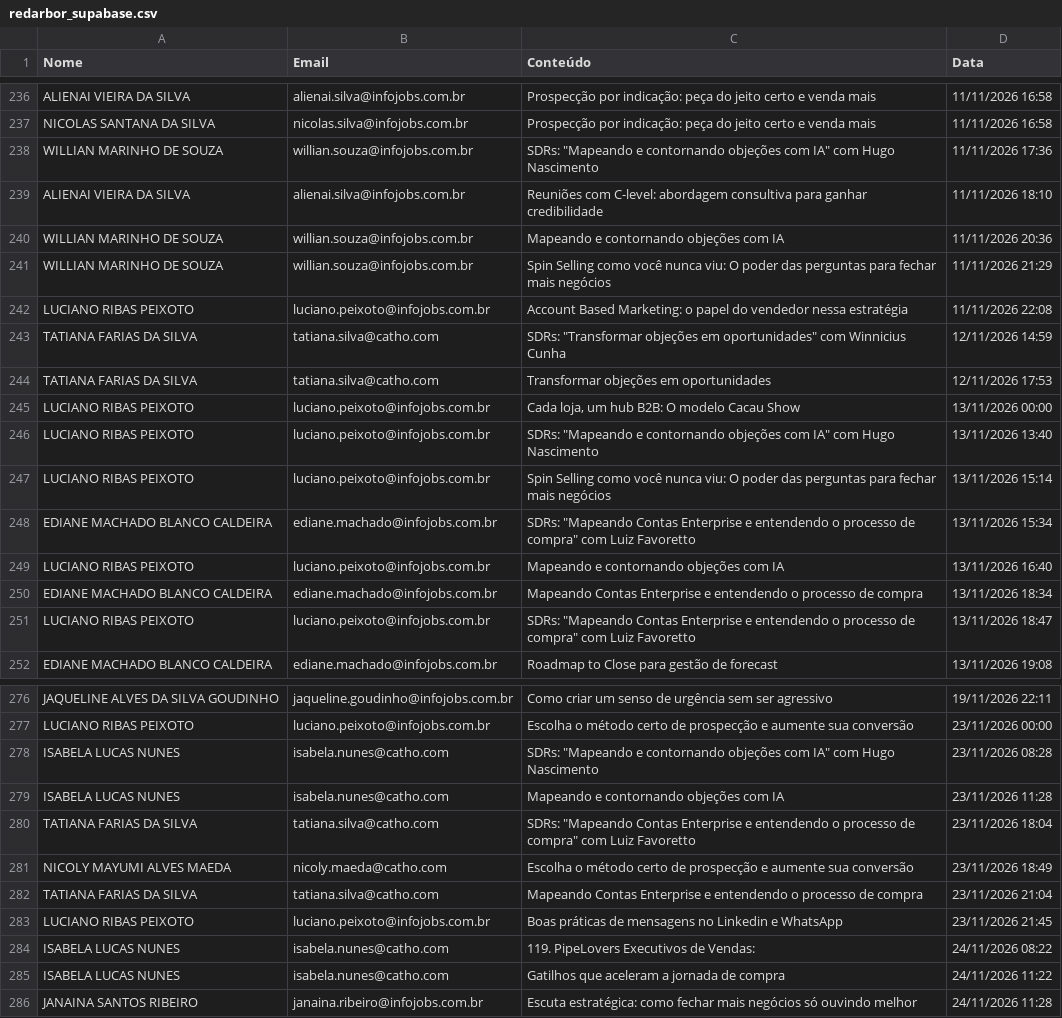
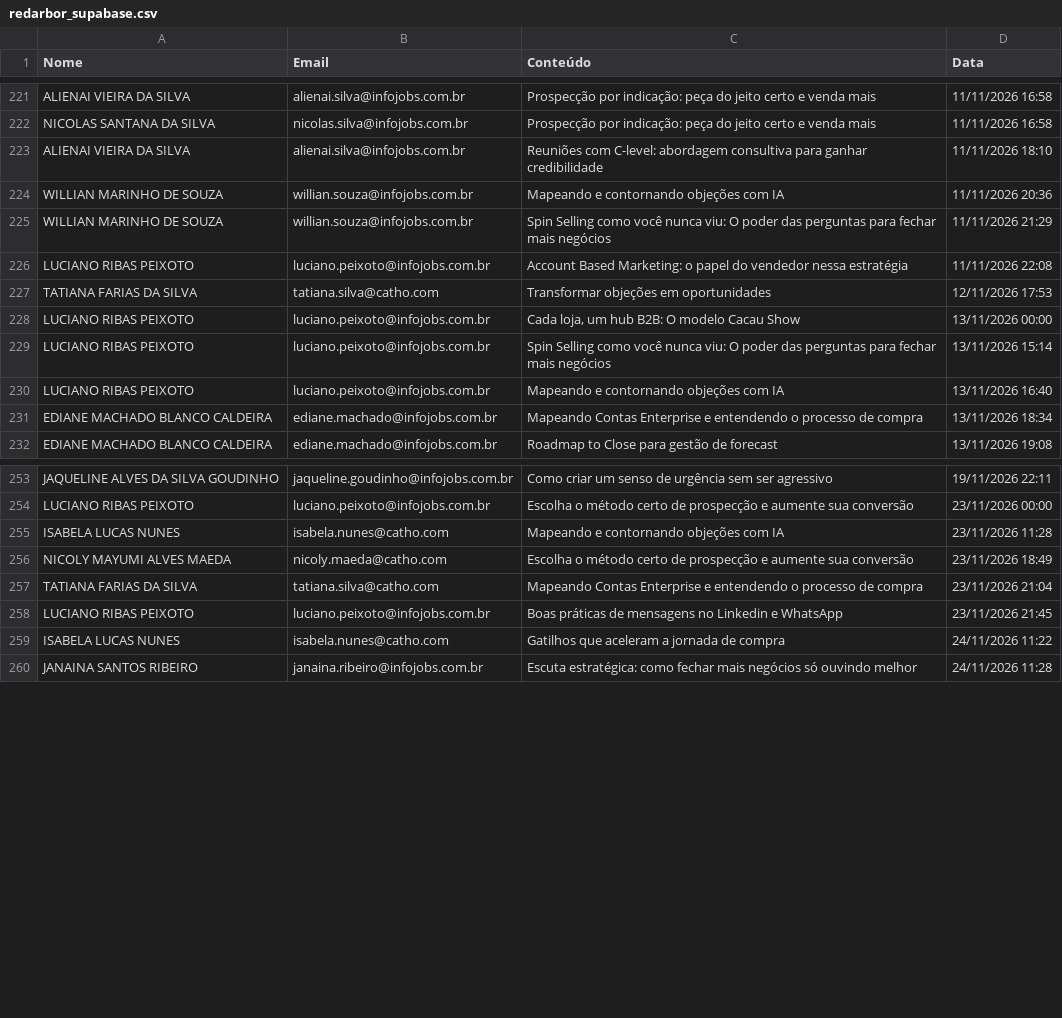
Before and after one commit to gabrielsbrasil/redarbor, a CSV file: data/redarbor_supabase.csv, drawn as a sheet; only a part is shown, gaps mark what is left out; removed rows and columns are numbered as before the commit, all else as after; the diff covers the shown part only; the diff names each change by its address in the sheet, - before the commit and + after, or states it on an @@ line.

```diff
--- a/data/redarbor_supabase.csv
+++ b/data/redarbor_supabase.csv
-row 238: WILLIAN MARINHO DE SOUZA | willian.souza@infojobs.com.br | SDRs: "Mapeando e contornando objeções com IA" com Hugo Nascimento | 11/11/2026 17:36
-row 243: TATIANA FARIAS DA SILVA | tatiana.silva@catho.com | SDRs: "Transformar objeções em oportunidades" com Winnicius Cunha | 12/11/2026 14:59
-row 246: LUCIANO RIBAS PEIXOTO | luciano.peixoto@infojobs.com.br | SDRs: "Mapeando e contornando objeções com IA" com Hugo Nascimento | 13/11/2026 13:40
-row 248: EDIANE MACHADO BLANCO CALDEIRA | ediane.machado@infojobs.com.br | SDRs: "Mapeando Contas Enterprise e entendendo o processo de compra" com Luiz Favoretto | 13/11/2026 15:34
-row 251: LUCIANO RIBAS PEIXOTO | luciano.peixoto@infojobs.com.br | SDRs: "Mapeando Contas Enterprise e entendendo o processo de compra" com Luiz Favoretto | 13/11/2026 18:47
-row 278: ISABELA LUCAS NUNES | isabela.nunes@catho.com | SDRs: "Mapeando e contornando objeções com IA" com Hugo Nascimento | 23/11/2026 08:28
-row 280: TATIANA FARIAS DA SILVA | tatiana.silva@catho.com | SDRs: "Mapeando Contas Enterprise e entendendo o processo de compra" com Luiz Favoretto | 23/11/2026 18:04
-row 284: ISABELA LUCAS NUNES | isabela.nunes@catho.com | 119. PipeLovers Executivos de Vendas: | 24/11/2026 08:22
```
Also changed, not shown: 5 added rows and 24 removed rows elsewhere in this file.
